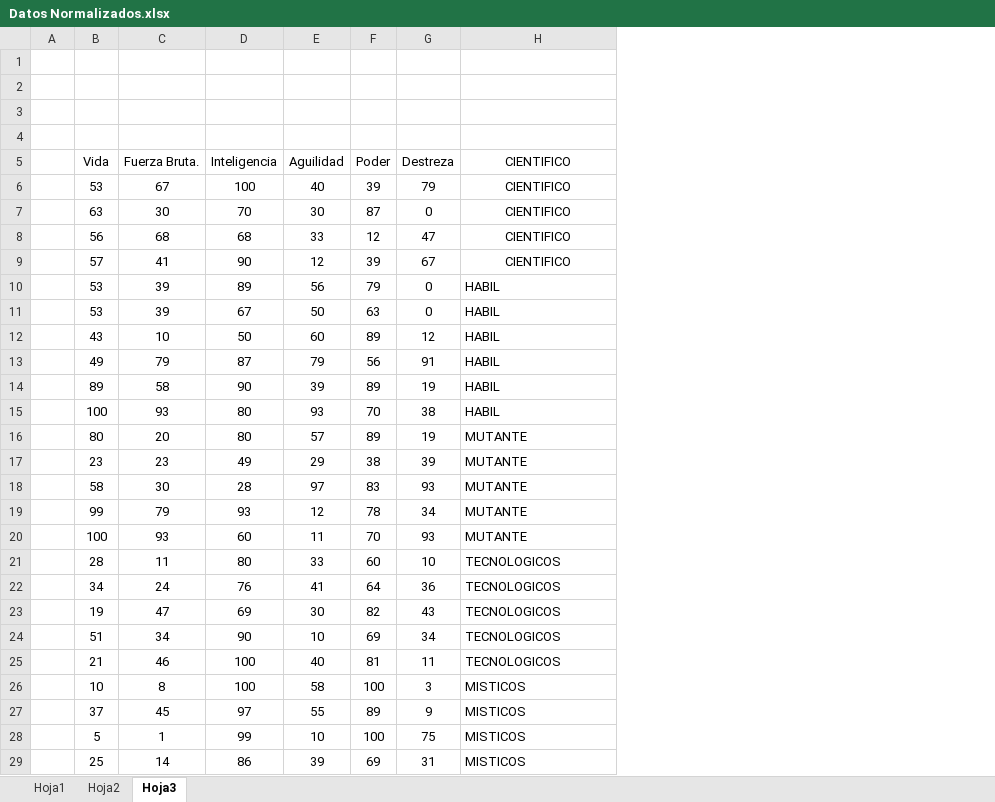
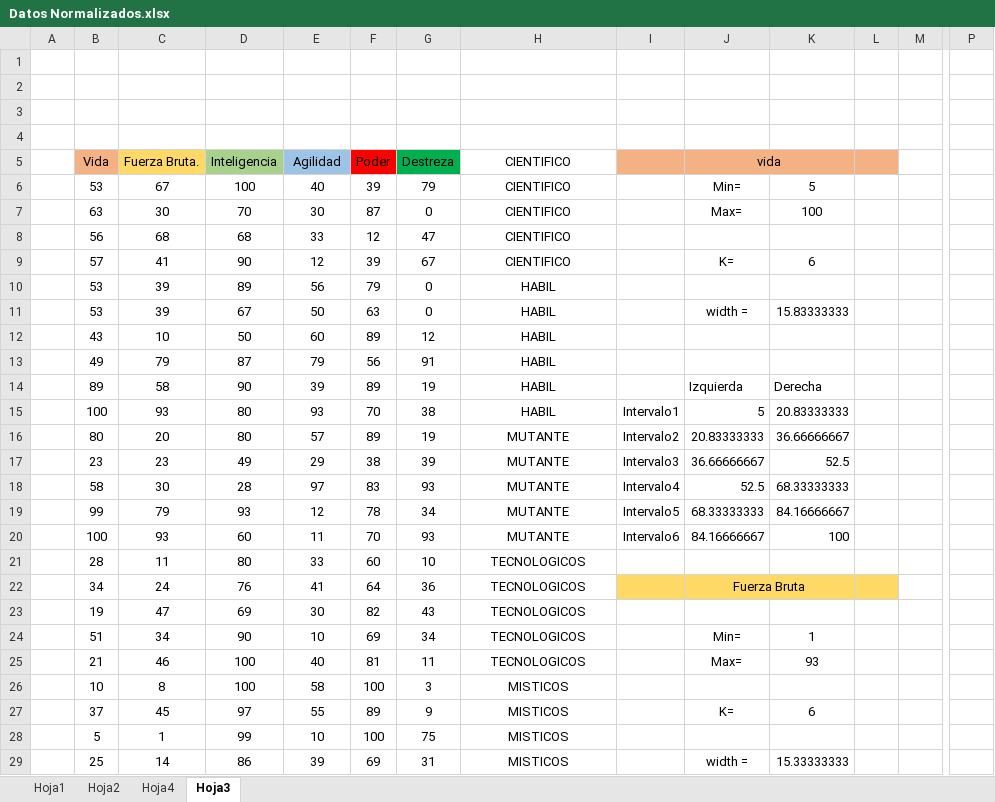
Before and after one commit to DEFENDERS-RV/Arduino, an Excel workbook: SE_I_U3_EQ_3/Datos Normalizados.xlsx, sheet Hoja3, drawn as a sheet; only a part is shown, gaps mark what is left out; values as stored, in another font and other column widths than the file's, no borders; the diff covers the shown part only; the diff names each change by its address in the sheet, - before the commit and + after, or states it on an @@ line.

```diff
--- a/SE_I_U3_EQ_3/Datos Normalizados.xlsx (sheet Hoja3)
+++ b/SE_I_U3_EQ_3/Datos Normalizados.xlsx (sheet Hoja3)
+sheet tab: Hoja4
+column I, rows 15-20: Intervalo1 | Intervalo2 | Intervalo3 | Intervalo4 | Intervalo5 | Intervalo6
+column J, rows 5-29: vida | Min= | Max= |  | K= |  | width = |  |  | Izquierda | 5 | 20.83333333 | 36.66666667 | 52.5 | 68.33333333 | 84.16666667 |  | Fuerza Bruta |  | Min= | Max= |  | K= |  | width =
+column K, rows 6-29: 5 | 100 |  | 6 |  | 15.83333333 |  |  | Derecha | 20.83333333 | 36.66666667 | 52.5 | 68.33333333 | 84.16666667 | 100 |  |  |  | 1 | 93 |  | 6 |  | 15.33333333
+column L, empty
+column M, empty
+column P, empty
-B5 fill: none
+B5 fill: #F4B183
-C5 fill: none
+C5 fill: #FFD966
-D5 fill: none
+D5 fill: #A9D18E
-E5: Aguilidad
+E5: Agilidad
-E5 fill: none
+E5 fill: #9DC3E6
-F5 fill: none
+F5 fill: #FF0000
-G5 fill: none
+G5 fill: #00B050
-H10:H29 alignment: left
+H10:H29 alignment: center
```
Also changed, not shown: 38 added rows, 2 removed rows, 2 removed columns, 30 edited cells and cell formats elsewhere in this sheet, formulas that keep their value, 8 other files.
